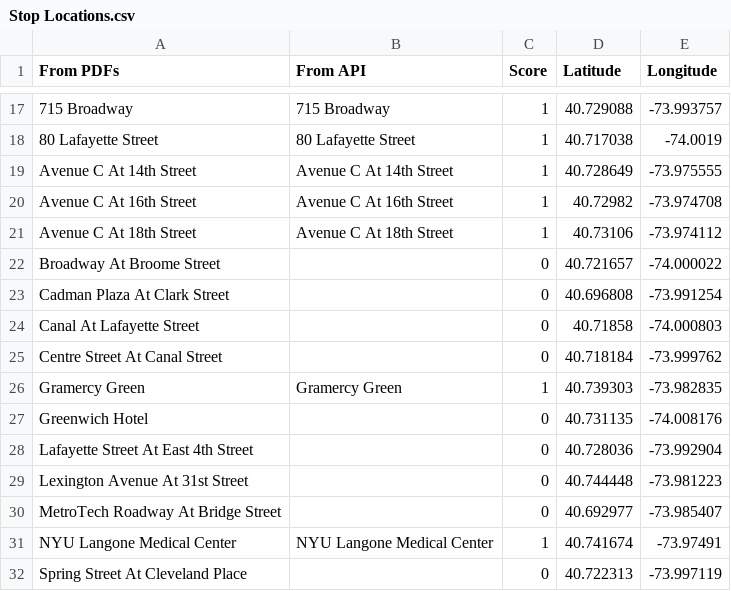
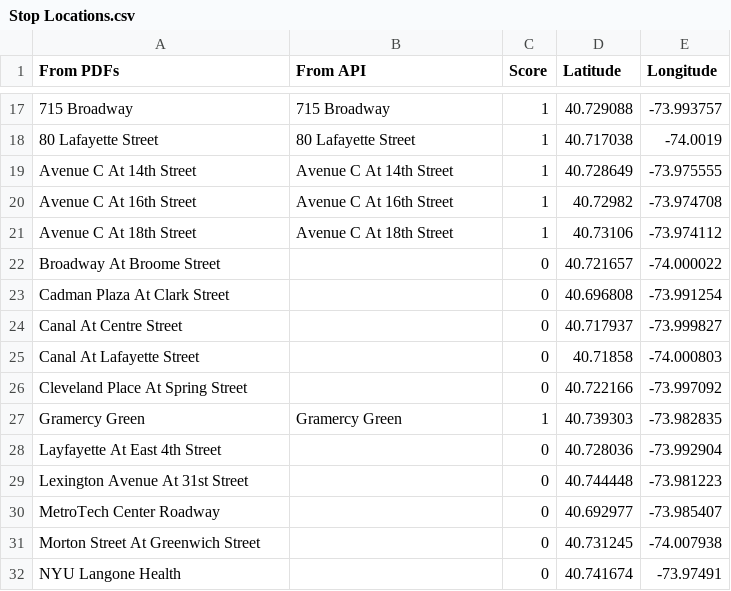
Before and after one commit to itineraries/flask-app, a CSV file: ctip/scheduler-and-mapper/Stop Locations.csv, drawn as a sheet; only a part is shown, gaps mark what is left out.

Commit message:
Updated from scheduler-and-mapper

```diff
--- a/ctip/scheduler-and-mapper/Stop Locations.csv
+++ b/ctip/scheduler-and-mapper/Stop Locations.csv
@@ -23,10 +23,10 @@ Broadway At Broome Street,,0,40.721657,-74.000022
 Cadman Plaza At Clark Street,,0,40.696808,-73.991254
+Canal At Centre Street,,0,40.717937,-73.999827
 Canal At Lafayette Street,,0,40.71858,-74.000803
-Centre Street At Canal Street,,0,40.718184,-73.999762
+Cleveland Place At Spring Street,,0,40.722166,-73.997092
 Gramercy Green,Gramercy Green,1,40.739303,-73.982835
-Greenwich Hotel,,0,40.731135,-74.008176
-Lafayette Street At East 4th Street,,0,40.728036,-73.992904
+Layfayette At East 4th Street,,0,40.728036,-73.992904
 Lexington Avenue At 31st Street,,0,40.744448,-73.981223
-MetroTech Roadway At Bridge Street,,0,40.692977,-73.985407
-NYU Langone Medical Center,NYU Langone Medical Center,1,40.741674,-73.97491
-Spring Street At Cleveland Place,,0,40.722313,-73.997119
+MetroTech Center Roadway,,0,40.692977,-73.985407
+Morton Street At Greenwich Street,,0,40.731245,-74.007938
+NYU Langone Health,,0,40.741674,-73.97491
```
Also changed, not shown: 2 other files.
